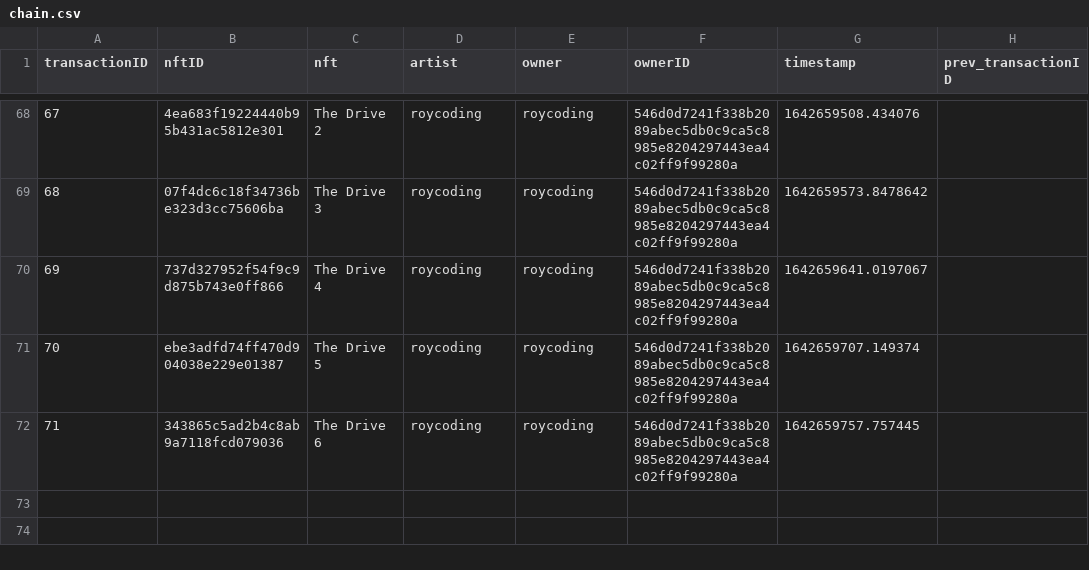
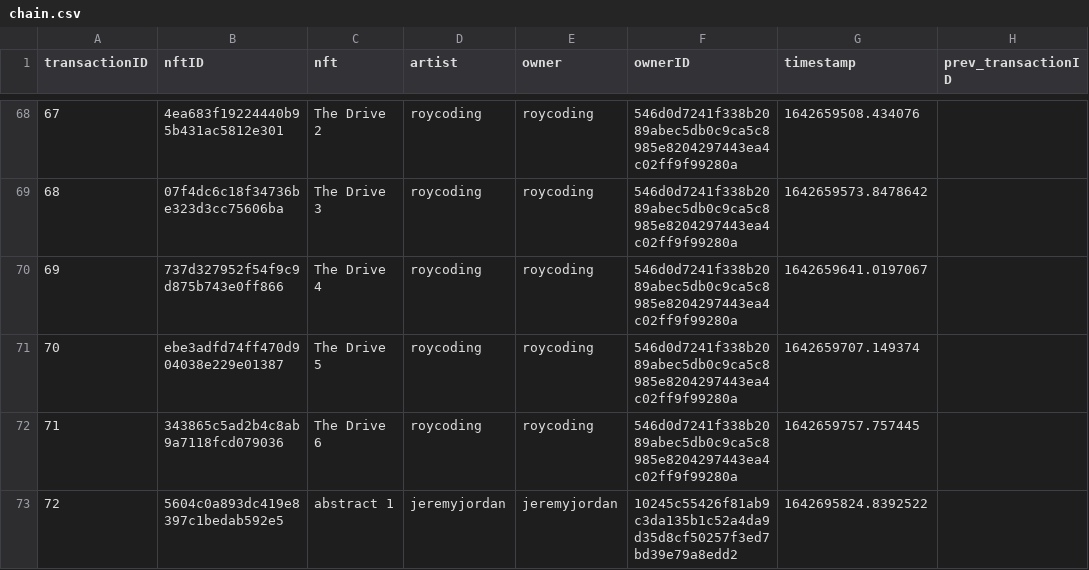
Before and after one commit to roycoding/csvchain, a CSV file: chain.csv, drawn as a sheet; only a part is shown, gaps mark what is left out.

Commit message:
Minted abstract 1

```diff
--- a/chain.csv
+++ b/chain.csv
@@ -72 +72,2 @@ transactionID,nftID,nft,artist,owner,ownerID,timestamp,prev_transactionID
 71,343865c5ad2b4c8ab9a7118fcd079036,The Drive 6,roycoding,roycoding,546d0d7241f338b2089abec5db0c9ca5c8985e8204297443ea4c02ff9f99280a,1642659757.757445,
+72,5604c0a893dc419e8397c1bedab592e5,abstract 1,jeremyjordan,jeremyjordan,10245c55426f81ab9c3da135b1c52a4da9d35d8cf50257f3ed7bd39e79a8edd2,1642695824.8392522,
```
Also changed, not shown: 3 other files.
